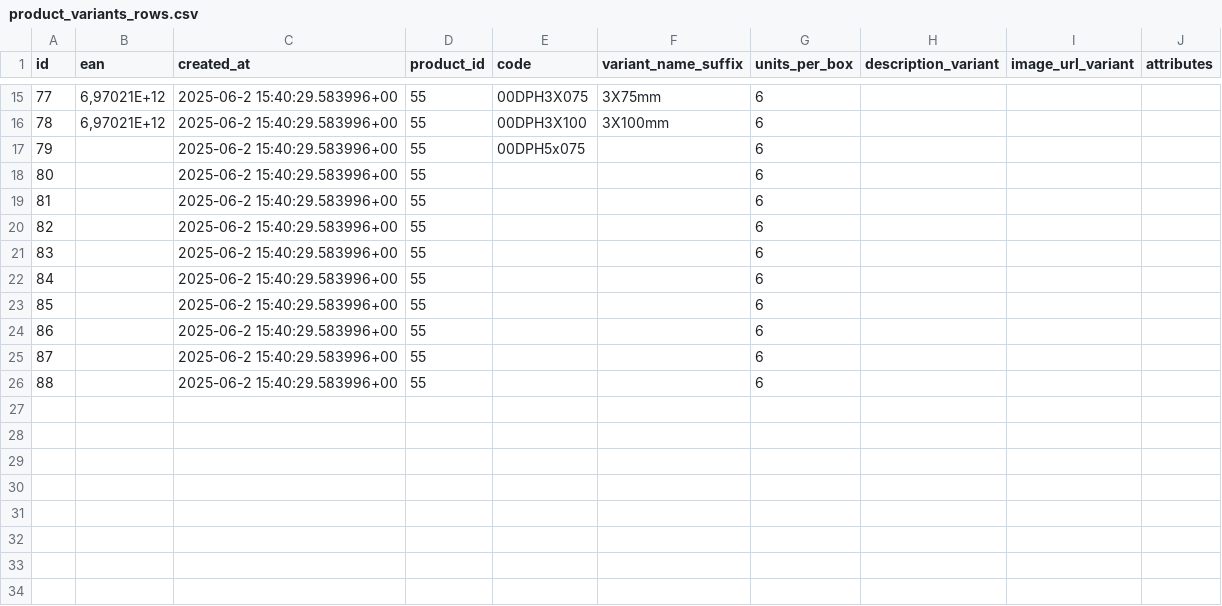
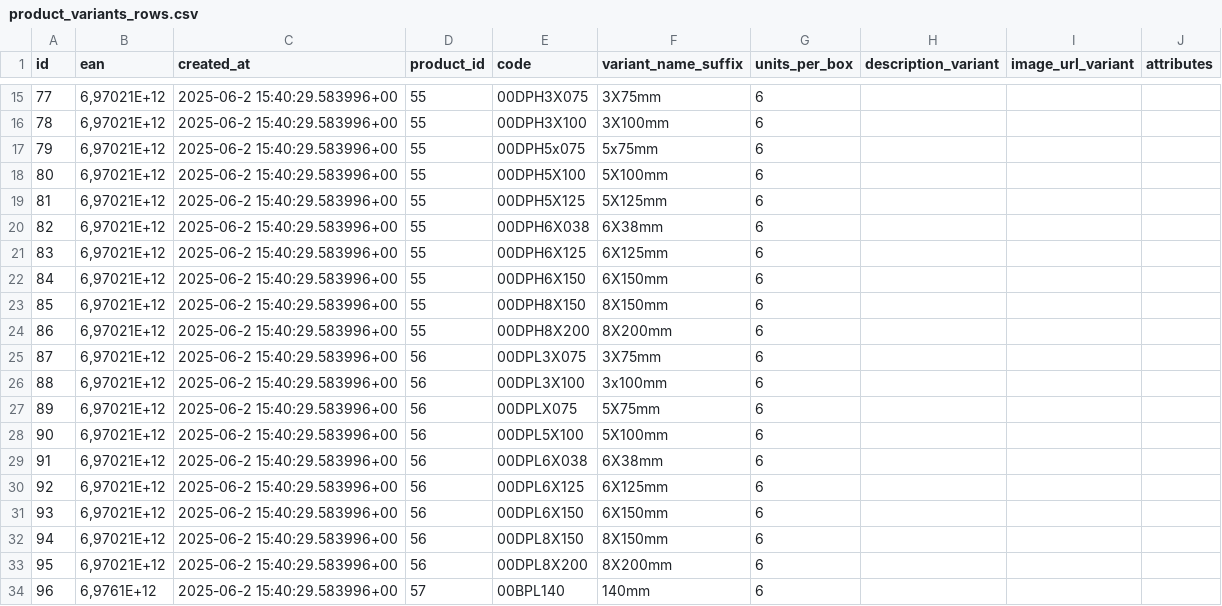
Before and after one commit to NantonM/ronix-ar, a CSV file: public/images/products/product_variants_rows.csv, drawn as a sheet; only a part is shown, gaps mark what is left out.

```diff
--- a/public/images/products/product_variants_rows.csv
+++ b/public/images/products/product_variants_rows.csv
@@ -16,11 +16,19 @@ id;ean;created_at;product_id;code;variant_name_suffix;units_per_box;description_
 78;6,97021E+12;2025-06-2 15:40:29.583996+00;55;00DPH3X100;3X100mm;6;;;
-79;;2025-06-2 15:40:29.583996+00;55;00DPH5x075;;6;;;
-80;;2025-06-2 15:40:29.583996+00;55;;;6;;;
-81;;2025-06-2 15:40:29.583996+00;55;;;6;;;
-82;;2025-06-2 15:40:29.583996+00;55;;;6;;;
-83;;2025-06-2 15:40:29.583996+00;55;;;6;;;
-84;;2025-06-2 15:40:29.583996+00;55;;;6;;;
-85;;2025-06-2 15:40:29.583996+00;55;;;6;;;
-86;;2025-06-2 15:40:29.583996+00;55;;;6;;;
-87;;2025-06-2 15:40:29.583996+00;55;;;6;;;
-88;;2025-06-2 15:40:29.583996+00;55;;;6;;;
+79;6,97021E+12;2025-06-2 15:40:29.583996+00;55;00DPH5x075;5x75mm;6;;;
+80;6,97021E+12;2025-06-2 15:40:29.583996+00;55;00DPH5X100;5X100mm;6;;;
+81;6,97021E+12;2025-06-2 15:40:29.583996+00;55;00DPH5X125;5X125mm;6;;;
+82;6,97021E+12;2025-06-2 15:40:29.583996+00;55;00DPH6X038;6X38mm;6;;;
+83;6,97021E+12;2025-06-2 15:40:29.583996+00;55;00DPH6X125;6X125mm;6;;;
+84;6,97021E+12;2025-06-2 15:40:29.583996+00;55;00DPH6X150;6X150mm;6;;;
+85;6,97021E+12;2025-06-2 15:40:29.583996+00;55;00DPH8X150;8X150mm;6;;;
+86;6,97021E+12;2025-06-2 15:40:29.583996+00;55;00DPH8X200;8X200mm;6;;;
+87;6,97021E+12;2025-06-2 15:40:29.583996+00;56;00DPL3X075;3X75mm;6;;;
+88;6,97021E+12;2025-06-2 15:40:29.583996+00;56;00DPL3X100;3x100mm;6;;;
+89;6,97021E+12;2025-06-2 15:40:29.583996+00;56;00DPLX075;5X75mm;6;;;
+90;6,97021E+12;2025-06-2 15:40:29.583996+00;56;00DPL5X100;5X100mm;6;;;
+91;6,97021E+12;2025-06-2 15:40:29.583996+00;56;00DPL6X038;6X38mm;6;;;
+92;6,97021E+12;2025-06-2 15:40:29.583996+00;56;00DPL6X125;6X125mm;6;;;
+93;6,97021E+12;2025-06-2 15:40:29.583996+00;56;00DPL6X150;6X150mm;6;;;
+94;6,97021E+12;2025-06-2 15:40:29.583996+00;56;00DPL8X150;8X150mm;6;;;
+95;6,97021E+12;2025-06-2 15:40:29.583996+00;56;00DPL8X200;8X200mm;6;;;
+96;6,9761E+12;2025-06-2 15:40:29.583996+00;57;00BPL140;140mm;6;;;
```
Also changed, not shown: public/images/products/product_images_rows.csv, 1 other file.
